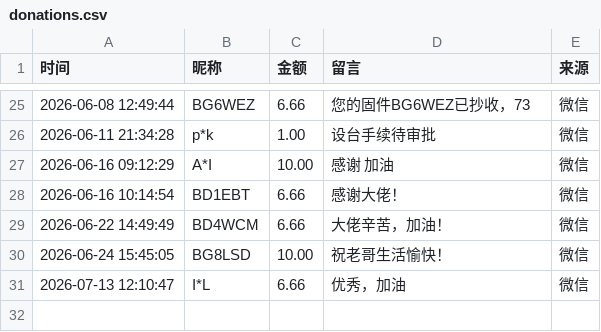
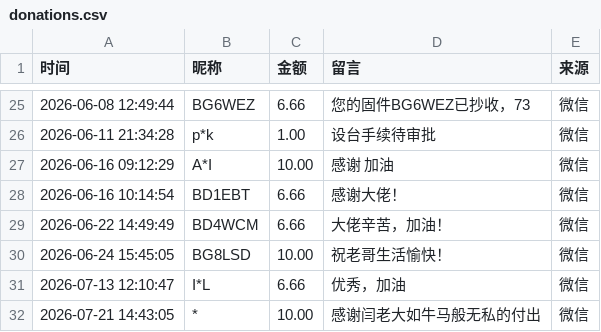
Before and after one commit to EthanYan6/Mangosteen, a CSV file: docs/data/donations.csv, drawn as a sheet; only a part is shown, gaps mark what is left out; the diff names each change by its address in the sheet, - before the commit and + after, or states it on an @@ line.

Commit message:
‘捐赠名单更新’

```diff
--- a/docs/data/donations.csv
+++ b/docs/data/donations.csv
+row 32: 2026-07-21 14:43:05 | * | 10.00 | 感谢闫老大如牛马般无私的付出 | 微信
```
